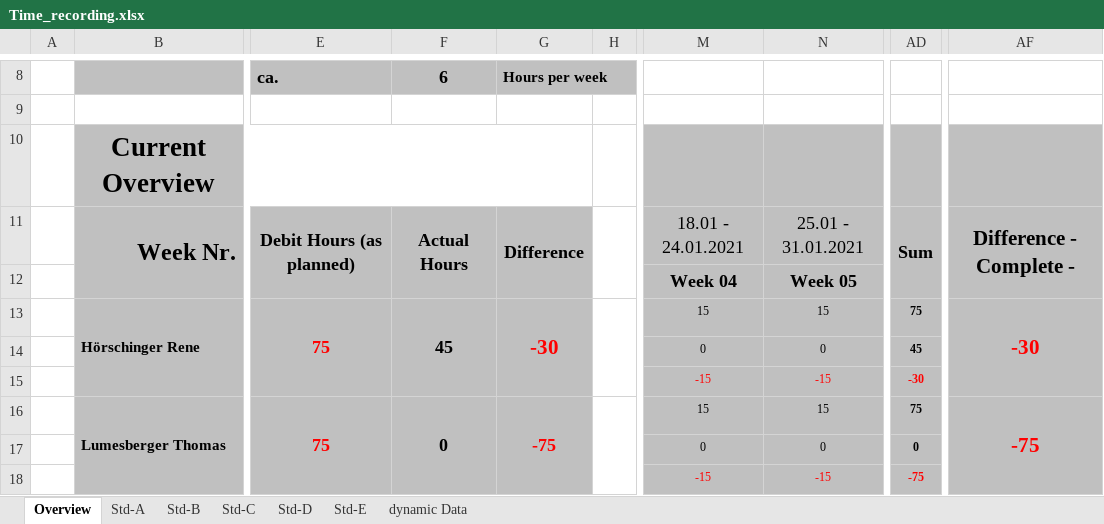
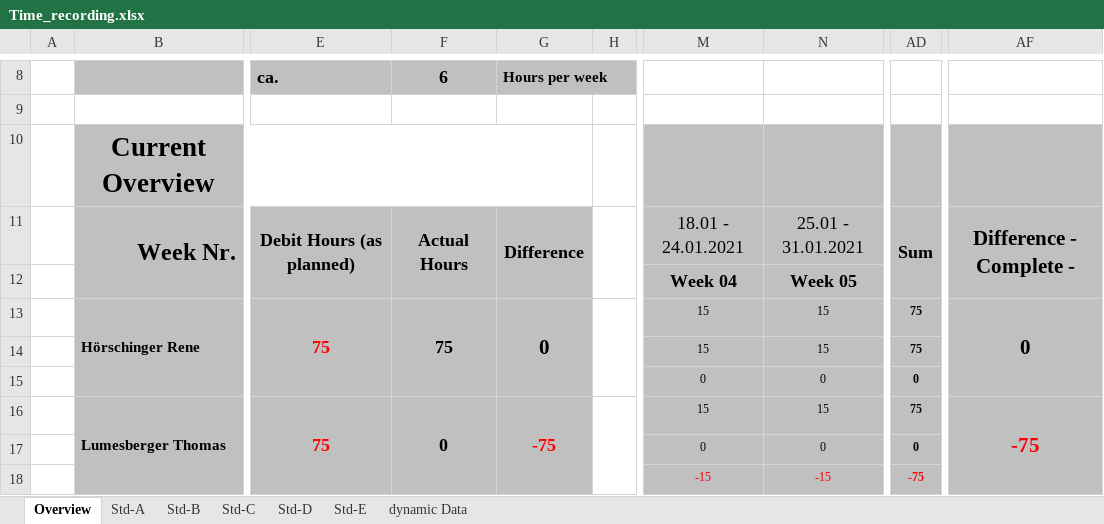
Before and after one commit to ReneH98/ALPR-CNN, an Excel workbook: Documentation/Documentation/ProjectDocumentation/Time_recording.xlsx, sheet Overview, drawn as a sheet; only a part is shown, gaps mark what is left out; values as stored, in another font and other column widths than the file's, no borders; conditional formats not drawn; the diff names each change by its address in the sheet, - before the commit and + after, or states it on an @@ line.

```diff
--- a/Documentation/Documentation/ProjectDocumentation/Time_recording.xlsx (sheet Overview)
+++ b/Documentation/Documentation/ProjectDocumentation/Time_recording.xlsx (sheet Overview)
-F13: 45
+F13: 75
-G13: -30
+G13: 0
-G13 text colour: #FF0000
+G13 text colour: black
-AF13: -30
+AF13: 0
-AF13 text colour: #FF0000
+AF13 text colour: black
-M14: 0
+M14: 15
-N14: 0
+N14: 15
-AD14: 45
+AD14: 75
-M15: -15
+M15: 0
-M15:N15 text colour: #FF0000
+M15:N15 text colour: black
-N15: -15
+N15: 0
-AD15: -30
+AD15: 0
-AD15 text colour: #FF0000
+AD15 text colour: black
```
Also changed, not shown: sheet Std-A, evaluation.xlsx, 2 other files.
